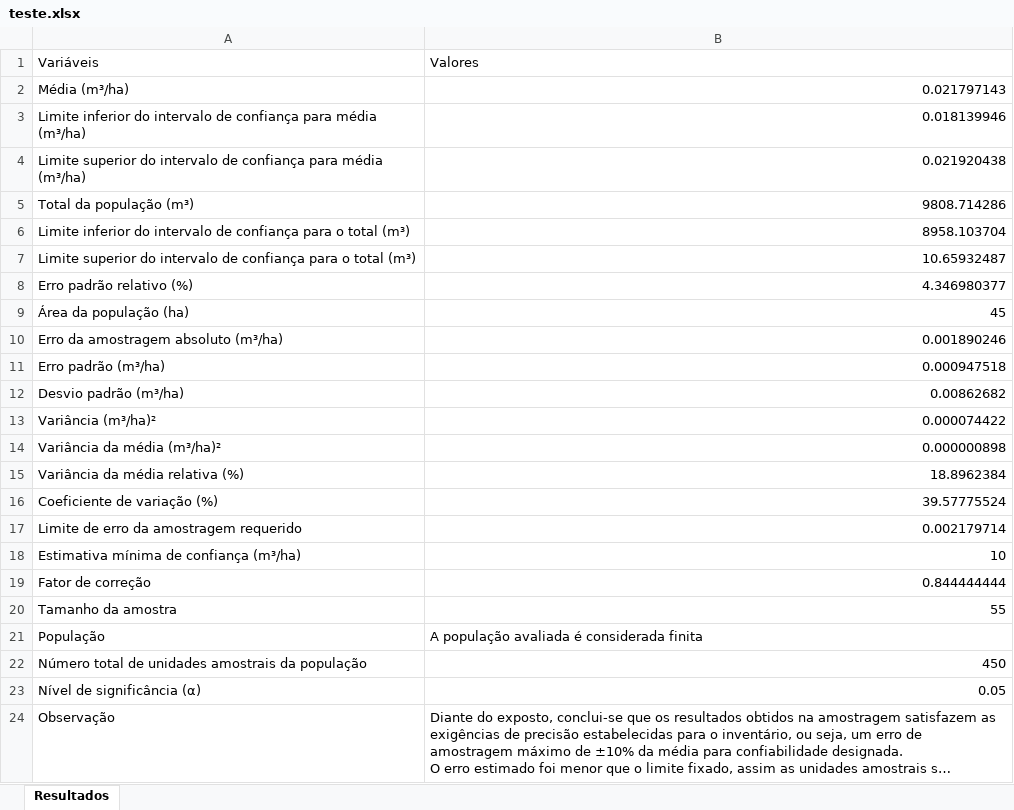
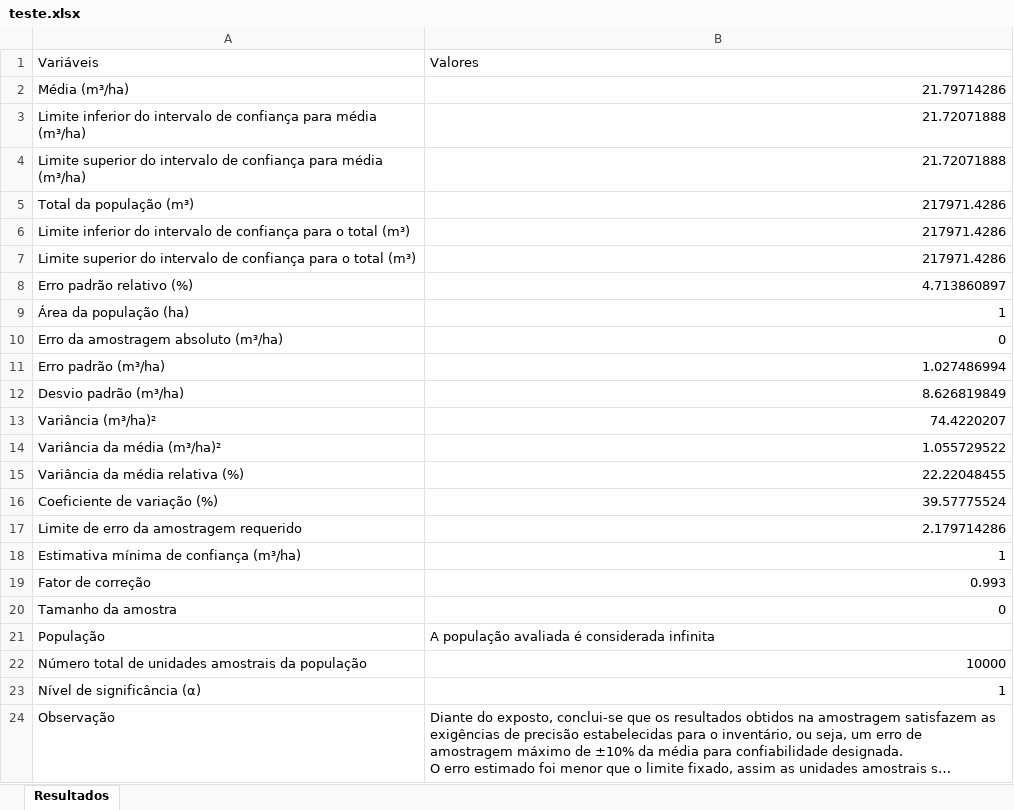
Before and after one commit to renilsonlisboa/ForestInventory.jl, an Excel workbook: teste.xlsx, sheet Resultados, drawn as a sheet; long unchanged cells end in …; values as stored, in another font and other column widths than the file's, no borders; the diff names each change by its address in the sheet, - before the commit and + after, or states it on an @@ line.

Commit message:
modified:   src/AAS.jl 	modified:   src/Anotation.jl 	modified:   src/ForestInventory.jl 	new file:   src/qml/images/correct.png 	new file:   src/qml/images/errado.png 	deleted:    src/qml/images/pasta.ico 	deleted:    src/qml/images/pasta.png 	modified:   src/qml/main.qml 	new file:   src/qml/tableview.qml 	modified:   teste.xlsx

```diff
--- a/teste.xlsx (sheet Resultados)
+++ b/teste.xlsx (sheet Resultados)
-B2 (Valores): 0.021797143
+B2 (Valores): 21.79714286
-B3 (Valores): 0.018139946
+B3 (Valores): 21.72071888
-B4 (Valores): 0.021920438
+B4 (Valores): 21.72071888
-B5 (Valores): 9808.714286
+B5 (Valores): 217971.4286
-B6 (Valores): 8958.103704
+B6 (Valores): 217971.4286
-B7 (Valores): 10.65932487
+B7 (Valores): 217971.4286
-B8 (Valores): 4.346980377
+B8 (Valores): 4.713860897
-B9 (Valores): 45
+B9 (Valores): 1
-B10 (Valores): 0.001890246
+B10 (Valores): 0
-B11 (Valores): 0.000947518
+B11 (Valores): 1.027486994
-B12 (Valores): 0.00862682
+B12 (Valores): 8.626819849
-B13 (Valores): 0.000074422
+B13 (Valores): 74.4220207
-B14 (Valores): 0.000000898
+B14 (Valores): 1.055729522
-B15 (Valores): 18.8962384
+B15 (Valores): 22.22048455
-B17 (Valores): 0.002179714
+B17 (Valores): 2.179714286
-B18 (Valores): 10
+B18 (Valores): 1
-B19 (Valores): 0.844444444
+B19 (Valores): 0.993
-B20 (Valores): 55
+B20 (Valores): 0
-B21 (Valores): A população avaliada é considerada finita
+B21 (Valores): A população avaliada é considerada infinita
-B22 (Valores): 450
+B22 (Valores): 10000
-B23 (Valores): 0.05
+B23 (Valores): 1
```
Also changed, not shown: 9 other files.
